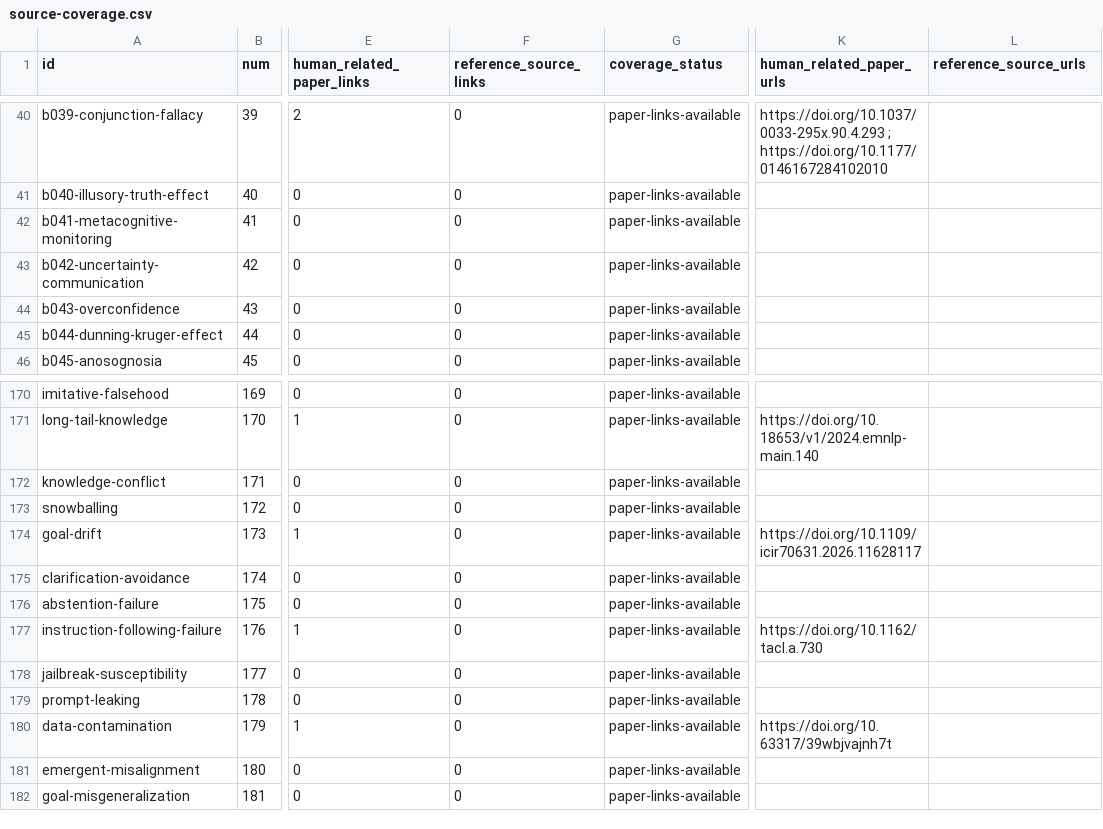
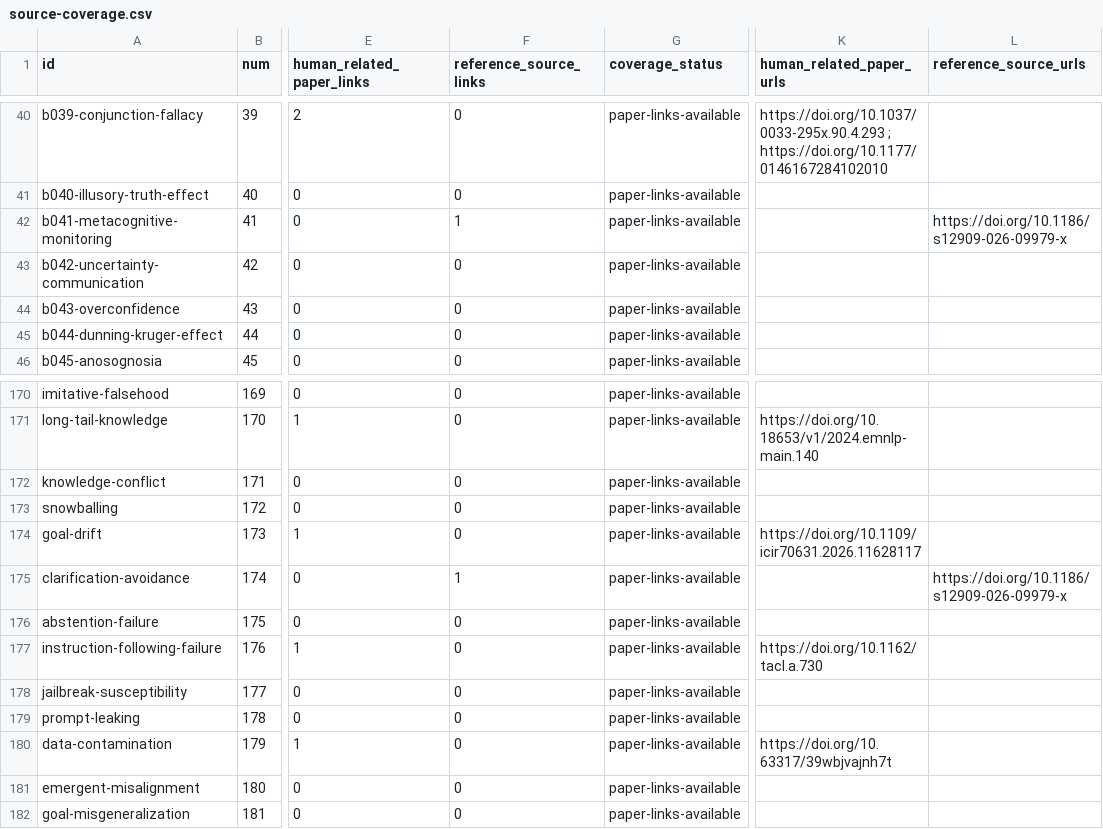
Before and after one commit to danlex/ethicalhive, a CSV file: docs/source-coverage.csv, drawn as a sheet; only a part is shown, gaps mark what is left out; the diff names each change by its address in the sheet, - before the commit and + after, or states it on an @@ line.

Commit message:
PDF 0057: qualify automation-bias and influence-recognition evidence

```diff
--- a/docs/source-coverage.csv
+++ b/docs/source-coverage.csv
-F42 (reference_source_links): 0
+F42 (reference_source_links): 1
-L42 (reference_source_urls): (empty)
+L42 (reference_source_urls): https://doi.org/10.1186/s12909-026-09979-x
-F175 (reference_source_links): 0
+F175 (reference_source_links): 1
-L175 (reference_source_urls): (empty)
+L175 (reference_source_urls): https://doi.org/10.1186/s12909-026-09979-x
```
Also changed, not shown: 11 other files.
